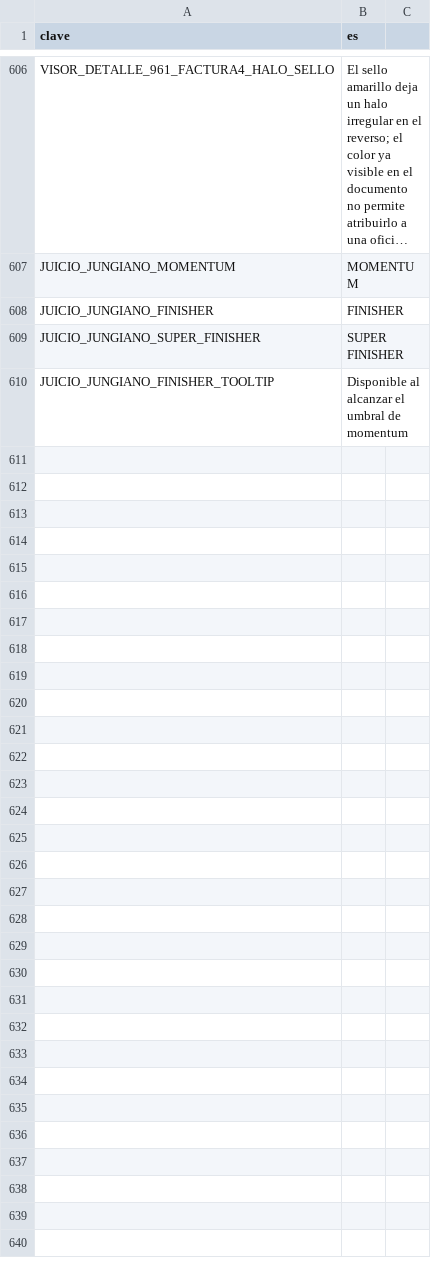
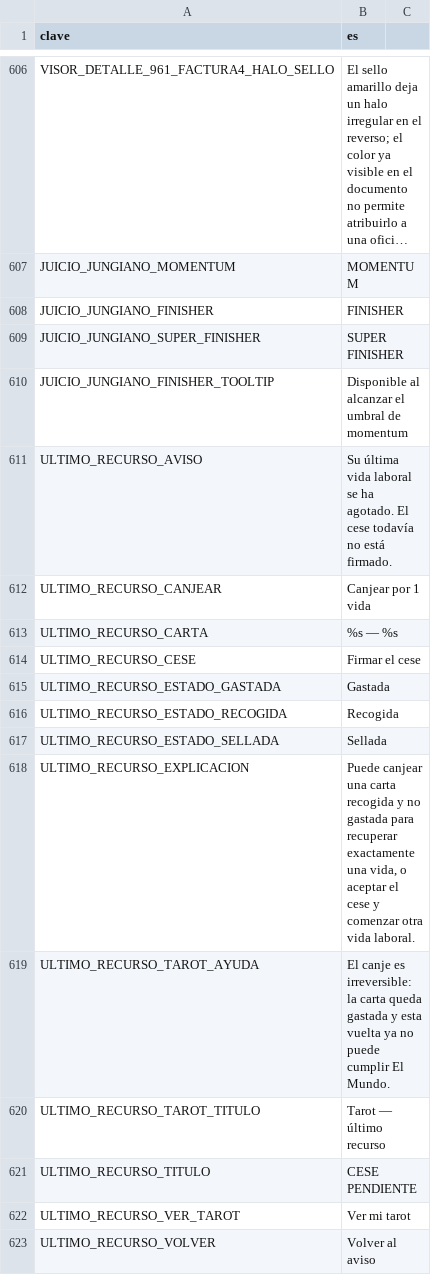
Before and after one commit to EspacioKoop/expediente-legado, a CSV file: godot/datos/textos.csv, drawn as a sheet; only a part is shown, gaps mark what is left out; long unchanged cells end in ….

Commit message:
feat(i18n): add last-resource copy

```diff
--- a/godot/datos/textos.csv
+++ b/godot/datos/textos.csv
@@ -611 +611,14 @@ JUICIO_JUNGIANO_SUPER_FINISHER,SUPER FINISHER
 JUICIO_JUNGIANO_FINISHER_TOOLTIP,Disponible al alcanzar el umbral de momentum
+ULTIMO_RECURSO_AVISO,"Su última vida laboral se ha agotado. El cese todavía no está firmado."
+ULTIMO_RECURSO_CANJEAR,Canjear por 1 vida
+ULTIMO_RECURSO_CARTA,%s — %s
+ULTIMO_RECURSO_CESE,Firmar el cese
+ULTIMO_RECURSO_ESTADO_GASTADA,Gastada
+ULTIMO_RECURSO_ESTADO_RECOGIDA,Recogida
+ULTIMO_RECURSO_ESTADO_SELLADA,Sellada
+ULTIMO_RECURSO_EXPLICACION,"Puede canjear una carta recogida y no gastada para recuperar exactamente una vida, o aceptar el cese y comenzar otra vida laboral."
+ULTIMO_RECURSO_TAROT_AYUDA,"El canje es irreversible: la carta queda gastada y esta vuelta ya no puede cumplir El Mundo."
+ULTIMO_RECURSO_TAROT_TITULO,Tarot — último recurso
+ULTIMO_RECURSO_TITULO,CESE PENDIENTE
+ULTIMO_RECURSO_VER_TAROT,Ver mi tarot
+ULTIMO_RECURSO_VOLVER,Volver al aviso
```
